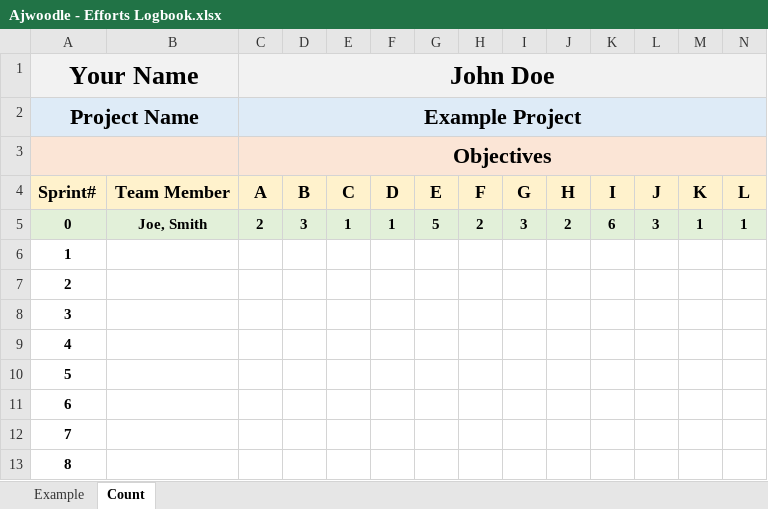
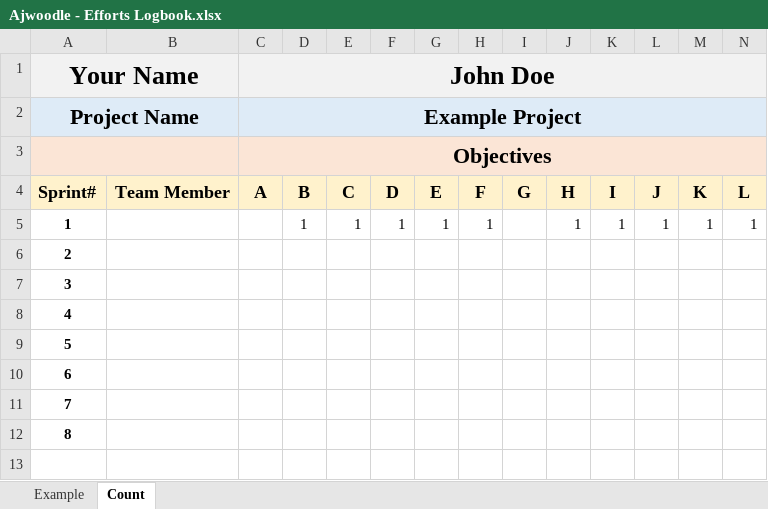
Before and after one commit to mblaul/skypi, an Excel workbook: docs/logbooks/Ajwoodle - Efforts Logbook.xlsx, sheet Count, drawn as a sheet; only a part is shown; values as stored, in another font and other column widths than the file's, no borders; removed rows and columns are numbered as before the commit, all else as after; rows hold the shown columns only; the diff names each change by its address in the sheet, - before the commit and + after, or states it on an @@ line.

Commit message:
Updated for Sprint 1

```diff
--- a/docs/logbooks/Ajwoodle - Efforts Logbook.xlsx (sheet Count)
+++ b/docs/logbooks/Ajwoodle - Efforts Logbook.xlsx (sheet Count)
-row 5: 0 | Joe, Smith | 2 | 3 | 1 | 1 | 5 | 2 | 3 | 2 | 6 | 3 | 1 | 1
+row 5: 1 |  |  | 1 | 1 | 1 | 1 | 1 |  | 1 | 1 | 1 | 1 | 1
@@ column A (Your Name) renumbered between rows 6 and 12 @@
-row 13: 8
```
Also changed, not shown: sheet Example.
